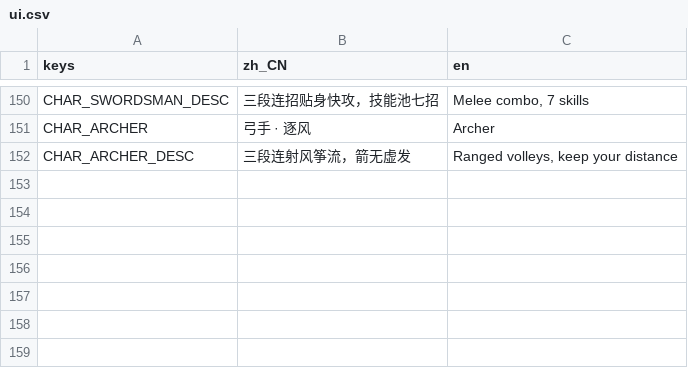
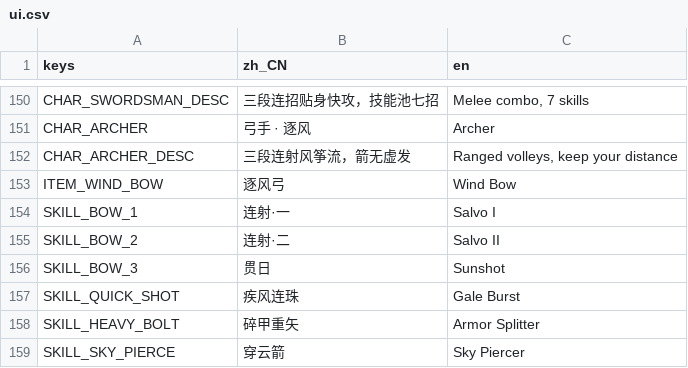
Before and after one commit to aachean/bailian, a CSV file: data/i18n/ui.csv, drawn as a sheet; only a part is shown, gaps mark what is left out.

```diff
--- a/data/i18n/ui.csv
+++ b/data/i18n/ui.csv
@@ -152 +152,8 @@ CHAR_ARCHER,"弓手 · 逐风","Archer"
 CHAR_ARCHER_DESC,"三段连射风筝流，箭无虚发","Ranged volleys, keep your distance"
+ITEM_WIND_BOW,"逐风弓","Wind Bow"
+SKILL_BOW_1,"连射·一","Salvo I"
+SKILL_BOW_2,"连射·二","Salvo II"
+SKILL_BOW_3,"贯日","Sunshot"
+SKILL_QUICK_SHOT,"疾风连珠","Gale Burst"
+SKILL_HEAVY_BOLT,"碎甲重矢","Armor Splitter"
+SKILL_SKY_PIERCE,"穿云箭","Sky Piercer"
```
Also changed, not shown: 16 other files.
